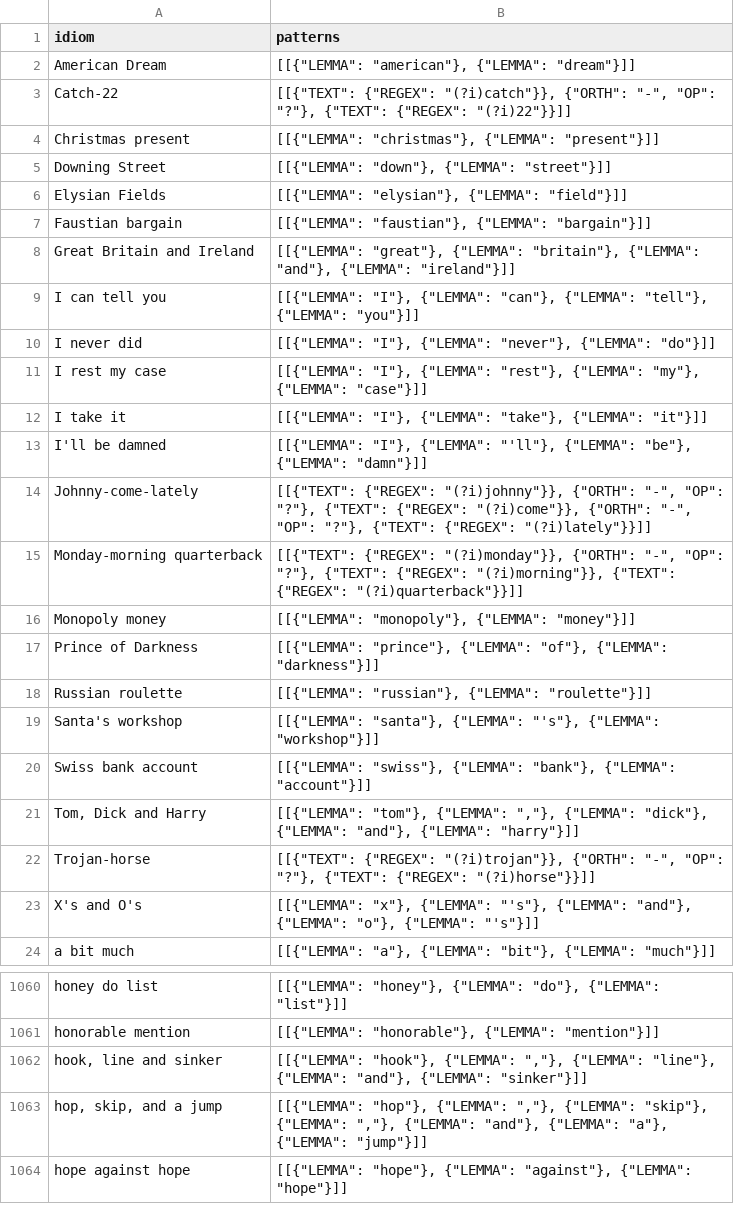
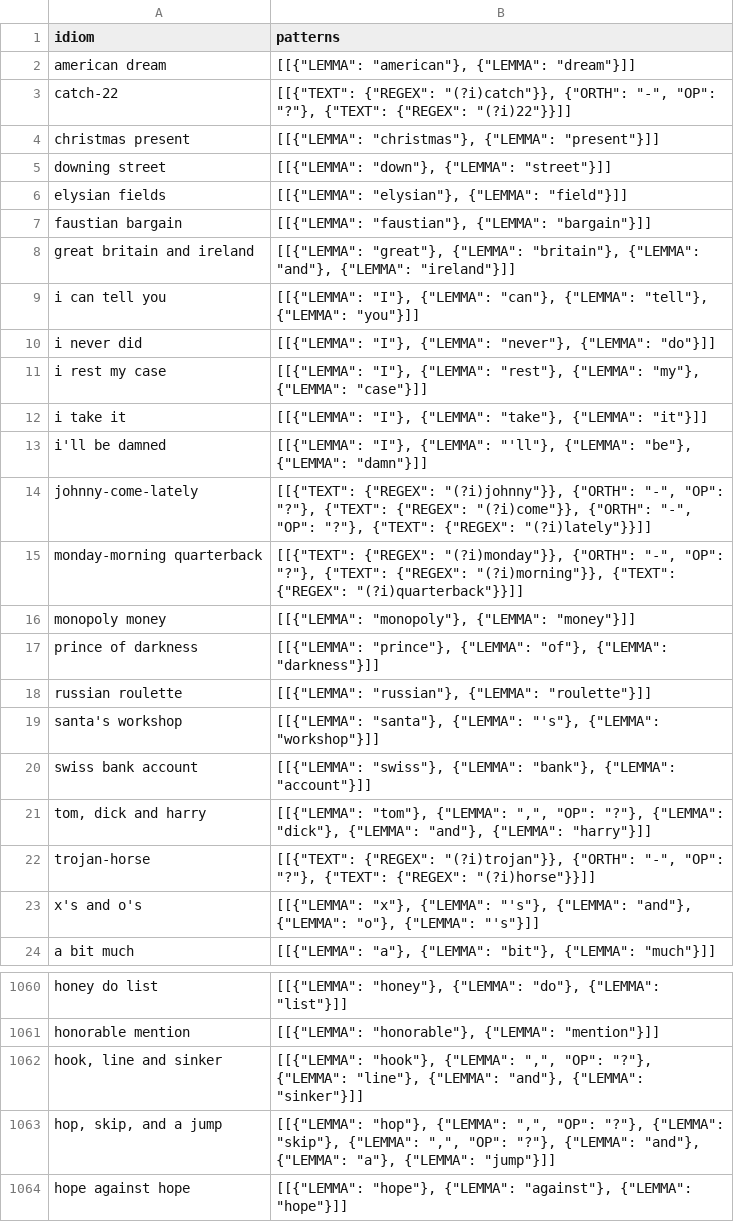
Before and after one commit to eubinecto/idiomatch, a CSV file: merge_idioms/caches/idiom_patterns.csv, drawn as a sheet; only a part is shown, gaps mark what is left out; the diff covers the shown part only.

Commit message:
[#1] , is optional in the pattern. Refactored adding the special cases into AddSpecialCasesComponent class.

```diff
--- a/merge_idioms/caches/idiom_patterns.csv
+++ b/merge_idioms/caches/idiom_patterns.csv
@@ -1,24 +1,24 @@
 idiom,patterns
-American Dream,"[[{""LEMMA"": ""american""}, {""LEMMA"": ""dream""}]]"
-Catch-22,"[[{""TEXT"": {""REGEX"": ""(?i)catch""}}, {""ORTH"": ""-"", ""OP"": ""?""}, {""TEXT"": {""REGEX"": ""(?i)22""}}]]"
-Christmas present,"[[{""LEMMA"": ""christmas""}, {""LEMMA"": ""present""}]]"
-Downing Street,"[[{""LEMMA"": ""down""}, {""LEMMA"": ""street""}]]"
-Elysian Fields,"[[{""LEMMA"": ""elysian""}, {""LEMMA"": ""field""}]]"
-Faustian bargain,"[[{""LEMMA"": ""faustian""}, {""LEMMA"": ""bargain""}]]"
-Great Britain and Ireland,"[[{""LEMMA"": ""great""}, {""LEMMA"": ""britain""}, {""LEMMA"": ""and""}, {""LEMMA"": ""ireland""}]]"
-I can tell you,"[[{""LEMMA"": ""I""}, {""LEMMA"": ""can""}, {""LEMMA"": ""tell""}, {""LEMMA"": ""you""}]]"
-I never did,"[[{""LEMMA"": ""I""}, {""LEMMA"": ""never""}, {""LEMMA"": ""do""}]]"
-I rest my case,"[[{""LEMMA"": ""I""}, {""LEMMA"": ""rest""}, {""LEMMA"": ""my""}, {""LEMMA"": ""case""}]]"
-I take it,"[[{""LEMMA"": ""I""}, {""LEMMA"": ""take""}, {""LEMMA"": ""it""}]]"
-I'll be damned,"[[{""LEMMA"": ""I""}, {""LEMMA"": ""'ll""}, {""LEMMA"": ""be""}, {""LEMMA"": ""damn""}]]"
-Johnny-come-lately,"[[{""TEXT"": {""REGEX"": ""(?i)johnny""}}, {""ORTH"": ""-"", ""OP"": ""?""}, {""TEXT"": {""REGEX"": ""(?i)come""}}, {""ORTH"": ""-"", ""OP"": ""?""}, {""TEXT"": {""REGEX"": ""(?i)lately""}}]]"
-Monday-morning quarterback,"[[{""TEXT"": {""REGEX"": ""(?i)monday""}}, {""ORTH"": ""-"", ""OP"": ""?""}, {""TEXT"": {""REGEX"": ""(?i)morning""}}, {""TEXT"": {""REGEX"": ""(?i)quarterback""}}]]"
-Monopoly money,"[[{""LEMMA"": ""monopoly""}, {""LEMMA"": ""money""}]]"
-Prince of Darkness,"[[{""LEMMA"": ""prince""}, {""LEMMA"": ""of""}, {""LEMMA"": ""darkness""}]]"
-Russian roulette,"[[{""LEMMA"": ""russian""}, {""LEMMA"": ""roulette""}]]"
-Santa's workshop,"[[{""LEMMA"": ""santa""}, {""LEMMA"": ""'s""}, {""LEMMA"": ""workshop""}]]"
-Swiss bank account,"[[{""LEMMA"": ""swiss""}, {""LEMMA"": ""bank""}, {""LEMMA"": ""account""}]]"
-"Tom, Dick and Harry","[[{""LEMMA"": ""tom""}, {""LEMMA"": "",""}, {""LEMMA"": ""dick""}, {""LEMMA"": ""and""}, {""LEMMA"": ""harry""}]]"
-Trojan-horse,"[[{""TEXT"": {""REGEX"": ""(?i)trojan""}}, {""ORTH"": ""-"", ""OP"": ""?""}, {""TEXT"": {""REGEX"": ""(?i)horse""}}]]"
-X's and O's,"[[{""LEMMA"": ""x""}, {""LEMMA"": ""'s""}, {""LEMMA"": ""and""}, {""LEMMA"": ""o""}, {""LEMMA"": ""'s""}]]"
+american dream,"[[{""LEMMA"": ""american""}, {""LEMMA"": ""dream""}]]"
+catch-22,"[[{""TEXT"": {""REGEX"": ""(?i)catch""}}, {""ORTH"": ""-"", ""OP"": ""?""}, {""TEXT"": {""REGEX"": ""(?i)22""}}]]"
+christmas present,"[[{""LEMMA"": ""christmas""}, {""LEMMA"": ""present""}]]"
+downing street,"[[{""LEMMA"": ""down""}, {""LEMMA"": ""street""}]]"
+elysian fields,"[[{""LEMMA"": ""elysian""}, {""LEMMA"": ""field""}]]"
+faustian bargain,"[[{""LEMMA"": ""faustian""}, {""LEMMA"": ""bargain""}]]"
+great britain and ireland,"[[{""LEMMA"": ""great""}, {""LEMMA"": ""britain""}, {""LEMMA"": ""and""}, {""LEMMA"": ""ireland""}]]"
+i can tell you,"[[{""LEMMA"": ""I""}, {""LEMMA"": ""can""}, {""LEMMA"": ""tell""}, {""LEMMA"": ""you""}]]"
+i never did,"[[{""LEMMA"": ""I""}, {""LEMMA"": ""never""}, {""LEMMA"": ""do""}]]"
+i rest my case,"[[{""LEMMA"": ""I""}, {""LEMMA"": ""rest""}, {""LEMMA"": ""my""}, {""LEMMA"": ""case""}]]"
+i take it,"[[{""LEMMA"": ""I""}, {""LEMMA"": ""take""}, {""LEMMA"": ""it""}]]"
+i'll be damned,"[[{""LEMMA"": ""I""}, {""LEMMA"": ""'ll""}, {""LEMMA"": ""be""}, {""LEMMA"": ""damn""}]]"
+johnny-come-lately,"[[{""TEXT"": {""REGEX"": ""(?i)johnny""}}, {""ORTH"": ""-"", ""OP"": ""?""}, {""TEXT"": {""REGEX"": ""(?i)come""}}, {""ORTH"": ""-"", ""OP"": ""?""}, {""TEXT"": {""REGEX"": ""(?i)lately""}}]]"
+monday-morning quarterback,"[[{""TEXT"": {""REGEX"": ""(?i)monday""}}, {""ORTH"": ""-"", ""OP"": ""?""}, {""TEXT"": {""REGEX"": ""(?i)morning""}}, {""TEXT"": {""REGEX"": ""(?i)quarterback""}}]]"
+monopoly money,"[[{""LEMMA"": ""monopoly""}, {""LEMMA"": ""money""}]]"
+prince of darkness,"[[{""LEMMA"": ""prince""}, {""LEMMA"": ""of""}, {""LEMMA"": ""darkness""}]]"
+russian roulette,"[[{""LEMMA"": ""russian""}, {""LEMMA"": ""roulette""}]]"
+santa's workshop,"[[{""LEMMA"": ""santa""}, {""LEMMA"": ""'s""}, {""LEMMA"": ""workshop""}]]"
+swiss bank account,"[[{""LEMMA"": ""swiss""}, {""LEMMA"": ""bank""}, {""LEMMA"": ""account""}]]"
+"tom, dick and harry","[[{""LEMMA"": ""tom""}, {""LEMMA"": "","", ""OP"": ""?""}, {""LEMMA"": ""dick""}, {""LEMMA"": ""and""}, {""LEMMA"": ""harry""}]]"
+trojan-horse,"[[{""TEXT"": {""REGEX"": ""(?i)trojan""}}, {""ORTH"": ""-"", ""OP"": ""?""}, {""TEXT"": {""REGEX"": ""(?i)horse""}}]]"
+x's and o's,"[[{""LEMMA"": ""x""}, {""LEMMA"": ""'s""}, {""LEMMA"": ""and""}, {""LEMMA"": ""o""}, {""LEMMA"": ""'s""}]]"
 a bit much,"[[{""LEMMA"": ""a""}, {""LEMMA"": ""bit""}, {""LEMMA"": ""much""}]]"
@@ -1061,4 +1061,4 @@ honey do list,"[[{""LEMMA"": ""honey""}, {""LEMMA"": ""do""}, {""LEMMA"": ""list
 honorable mention,"[[{""LEMMA"": ""honorable""}, {""LEMMA"": ""mention""}]]"
-"hook, line and sinker","[[{""LEMMA"": ""hook""}, {""LEMMA"": "",""}, {""LEMMA"": ""line""}, {""LEMMA"": ""and""}, {""LEMMA"": ""sinker""}]]"
-"hop, skip, and a jump","[[{""LEMMA"": ""hop""}, {""LEMMA"": "",""}, {""LEMMA"": ""skip""}, {""LEMMA"": "",""}, {""LEMMA"": ""and""}, {""LEMMA"": ""a""}, {""LEMMA"": ""jump""}]]"
+"hook, line and sinker","[[{""LEMMA"": ""hook""}, {""LEMMA"": "","", ""OP"": ""?""}, {""LEMMA"": ""line""}, {""LEMMA"": ""and""}, {""LEMMA"": ""sinker""}]]"
+"hop, skip, and a jump","[[{""LEMMA"": ""hop""}, {""LEMMA"": "","", ""OP"": ""?""}, {""LEMMA"": ""skip""}, {""LEMMA"": "","", ""OP"": ""?""}, {""LEMMA"": ""and""}, {""LEMMA"": ""a""}, {""LEMMA"": ""jump""}]]"
 hope against hope,"[[{""LEMMA"": ""hope""}, {""LEMMA"": ""against""}, {""LEMMA"": ""hope""}]]"
```
Also changed, not shown: 36 edited cells elsewhere in this file, 6 other files.
